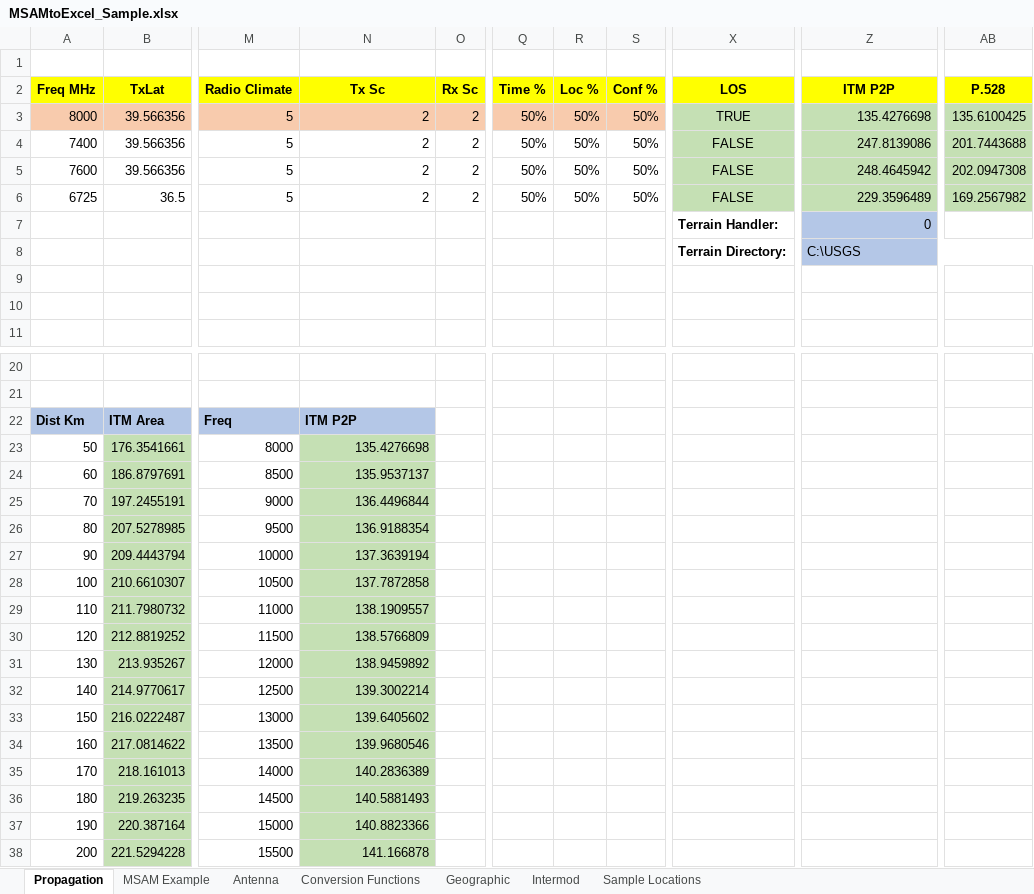
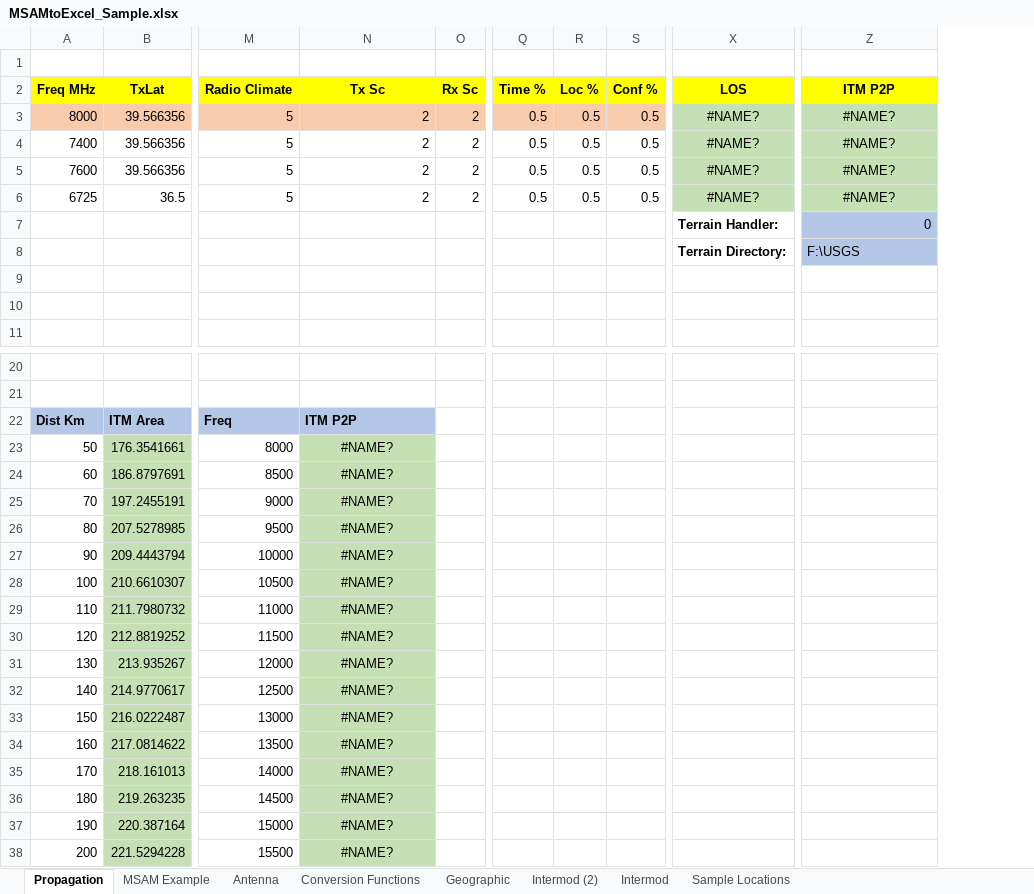
Before and after one commit to fnajmy/MSAM-Excel-Add-In, an Excel workbook: MSAMtoExcel_Sample.xlsx, sheet Propagation, drawn as a sheet; only a part is shown, gaps mark what is left out; values as stored, in another font and other column widths than the file's, no borders; charts and pictures not drawn; the diff names each change by its address in the sheet, - before the commit and + after, or states it on an @@ line.

```diff
--- a/MSAMtoExcel_Sample.xlsx (sheet Propagation)
+++ b/MSAMtoExcel_Sample.xlsx (sheet Propagation)
+sheet tab: Intermod (2)
-column AB (P.528), rows 3-6: 135.6100425 | 201.7443688 | 202.0947308 | 169.2567982
-Q3:Q6 (Time %): 50%
+Q3:Q6 (Time %): 0.5
-R3:R6 (Loc %): 50%
+R3:R6 (Loc %): 0.5
-S3:S6 (Conf %): 50%
+S3:S6 (Conf %): 0.5
-X3 (LOS): TRUE
+X3 (LOS): #NAME?
-Z3 (ITM P2P): 135.4276698
+Z3 (ITM P2P): #NAME?
-Z3:Z6 alignment: right
+Z3:Z6 alignment: center
-X4:X6 (LOS): FALSE
+X4:X6 (LOS): #NAME?
-Z4 (ITM P2P): 247.8139086
+Z4 (ITM P2P): #NAME?
-Z5 (ITM P2P): 248.4645942
+Z5 (ITM P2P): #NAME?
-Z6 (ITM P2P): 229.3596489
+Z6 (ITM P2P): #NAME?
-Z8 (ITM P2P): C:\USGS
+Z8 (ITM P2P): F:\USGS
-N23 (Tx Sc): 135.4276698
+N23 (Tx Sc): #NAME?
-N23:N38 alignment: right
+N23:N38 alignment: center
-N24 (Tx Sc): 135.9537137
+N24 (Tx Sc): #NAME?
-N25 (Tx Sc): 136.4496844
+N25 (Tx Sc): #NAME?
-N26 (Tx Sc): 136.9188354
+N26 (Tx Sc): #NAME?
-N27 (Tx Sc): 137.3639194
+N27 (Tx Sc): #NAME?
-N28 (Tx Sc): 137.7872858
+N28 (Tx Sc): #NAME?
-N29 (Tx Sc): 138.1909557
+N29 (Tx Sc): #NAME?
-N30 (Tx Sc): 138.5766809
+N30 (Tx Sc): #NAME?
-N31 (Tx Sc): 138.9459892
+N31 (Tx Sc): #NAME?
-N32 (Tx Sc): 139.3002214
+N32 (Tx Sc): #NAME?
-N33 (Tx Sc): 139.6405602
+N33 (Tx Sc): #NAME?
-N34 (Tx Sc): 139.9680546
+N34 (Tx Sc): #NAME?
-N35 (Tx Sc): 140.2836389
+N35 (Tx Sc): #NAME?
-N36 (Tx Sc): 140.5881493
+N36 (Tx Sc): #NAME?
-N37 (Tx Sc): 140.8823366
+N37 (Tx Sc): #NAME?
-N38 (Tx Sc): 141.166878
+N38 (Tx Sc): #NAME?
```
Also changed, not shown: sheet Geographic, sheet Intermod, formulas that keep their value, charts or pictures.
